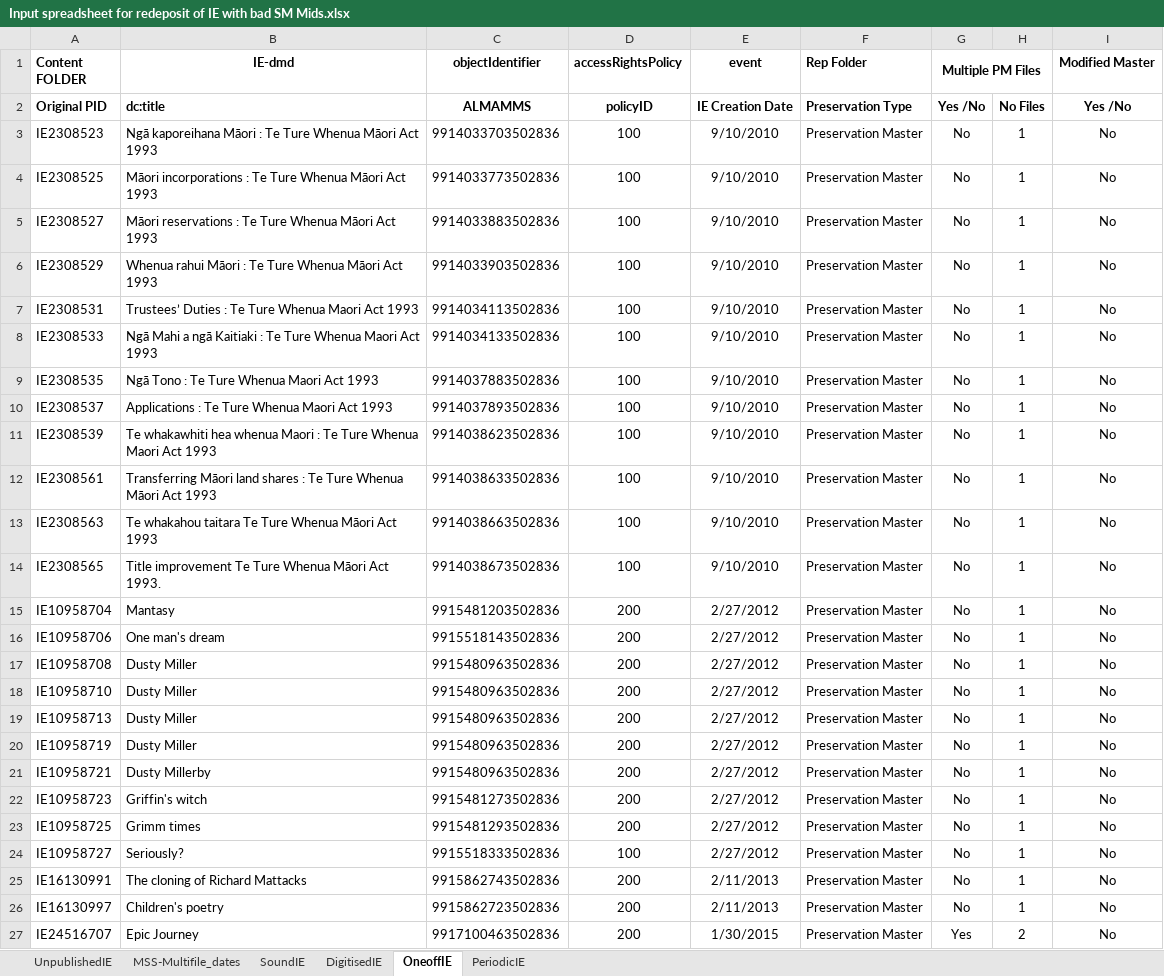
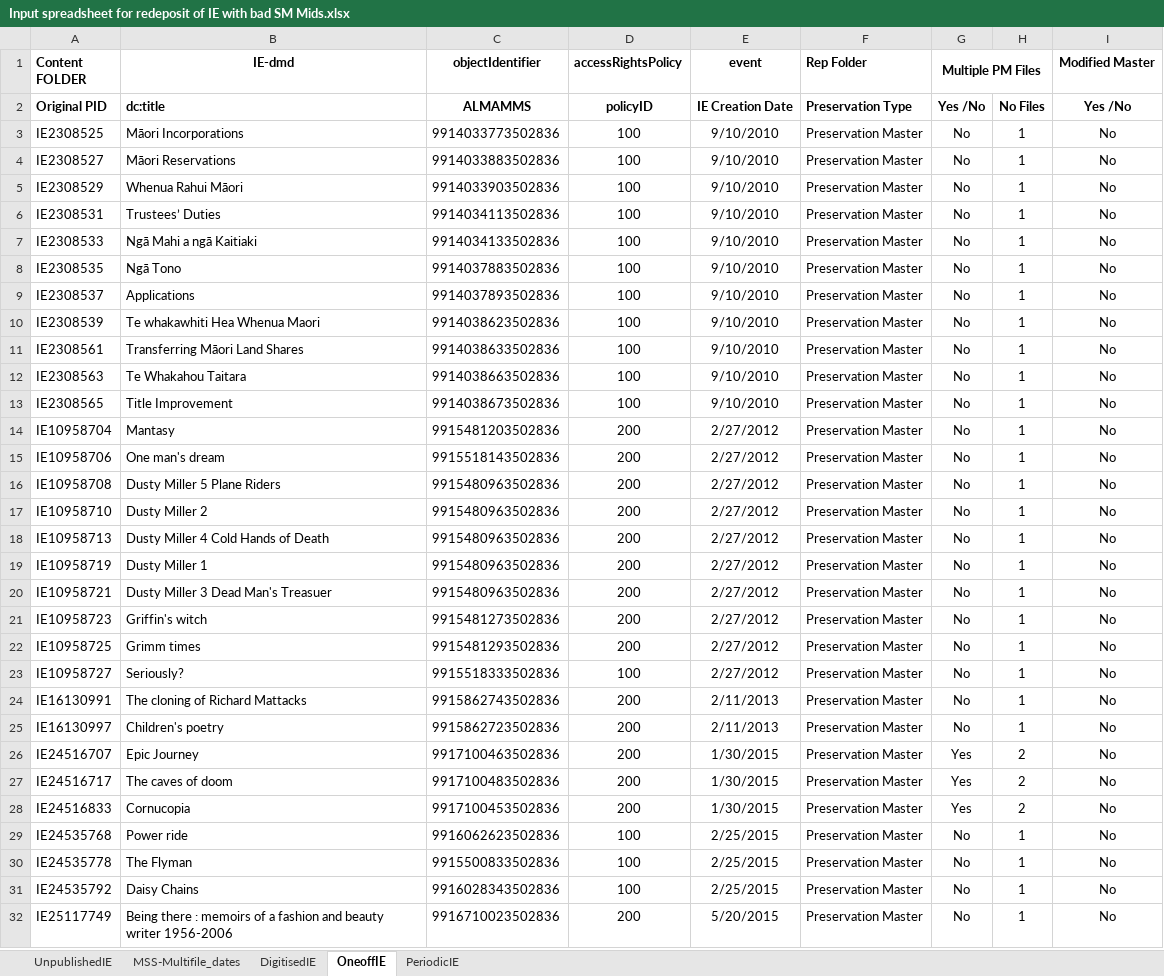
Before and after one commit to NLNZDigitalPreservation/nlnz-tools-sip-generation-ajhr, an Excel workbook: docs/Input spreadsheet for redeposit of IE with bad SM Mids.xlsx, sheet OneoffIE, drawn as a sheet; only a part is shown; the shorter side is filled out with more unchanged rows; values as stored, in another font and other column widths than the file's, no borders; removed rows and columns are numbered as before the commit, all else as after; the diff names each change by its address in the sheet, - before the commit and + after, or states it on an @@ line.

```diff
--- a/docs/Input spreadsheet for redeposit of IE with bad SM Mids.xlsx (sheet OneoffIE)
+++ b/docs/Input spreadsheet for redeposit of IE with bad SM Mids.xlsx (sheet OneoffIE)
-sheet tab: SoundIE
-row 3: IE2308523 | Ngā kaporeihana Māori : Te Ture Whenua Māori Act 1993 | 9914033703502836 | 100 | 9/10/2010 | Preservation Master | No | 1 | No
-B3 (IE-dmd): Māori incorporations : Te Ture Whenua Māori Act 1993
+B3 (IE-dmd): Māori Incorporations
-B4 (IE-dmd): Māori reservations : Te Ture Whenua Māori Act 1993
+B4 (IE-dmd): Māori Reservations
-B5 (IE-dmd): Whenua rahui Māori : Te Ture Whenua Māori Act 1993
+B5 (IE-dmd): Whenua Rahui Māori
-B6 (IE-dmd): Trustees’ Duties : Te Ture Whenua Maori Act 1993
+B6 (IE-dmd): Trustees’ Duties
-B7 (IE-dmd): Ngā Mahi a ngā Kaitiaki : Te Ture Whenua Maori Act 1993
+B7 (IE-dmd): Ngā Mahi a ngā Kaitiaki
-B8 (IE-dmd): Ngā Tono : Te Ture Whenua Maori Act 1993
+B8 (IE-dmd): Ngā Tono
-B9 (IE-dmd): Applications : Te Ture Whenua Maori Act 1993
+B9 (IE-dmd): Applications
-B10 (IE-dmd): Te whakawhiti hea whenua Maori : Te Ture Whenua Maori Act 1993
+B10 (IE-dmd): Te whakawhiti Hea Whenua Maori
-B11 (IE-dmd): Transferring Māori land shares : Te Ture Whenua Māori Act 1993
+B11 (IE-dmd): Transferring Māori Land Shares
-B12 (IE-dmd): Te whakahou taitara Te Ture Whenua Māori Act 1993
+B12 (IE-dmd): Te Whakahou Taitara
-B13 (IE-dmd): Title improvement Te Ture Whenua Māori Act 1993.
+B13 (IE-dmd): Title Improvement
-B16 (IE-dmd): Dusty Miller
+B16 (IE-dmd): Dusty Miller 5 Plane Riders
-B17 (IE-dmd): Dusty Miller
+B17 (IE-dmd): Dusty Miller 2
-B18 (IE-dmd): Dusty Miller
+B18 (IE-dmd): Dusty Miller 4 Cold Hands of Death
-B19 (IE-dmd): Dusty Miller
+B19 (IE-dmd): Dusty Miller 1
-B20 (IE-dmd): Dusty Millerby
+B20 (IE-dmd): Dusty Miller 3 Dead Man's Treasuer
```
Also changed, not shown: sheet DigitisedIE, sheet MSS-Multifile_dates, sheet UnpublishedIE, sheet PeriodicIE, build/resources/main/Input spreadsheet for redeposit of IE with bad SM Mids.xlsx, src/main/resources/Input spreadsheet for redeposit of IE with bad SM Mids.xlsx, 16 other files.
